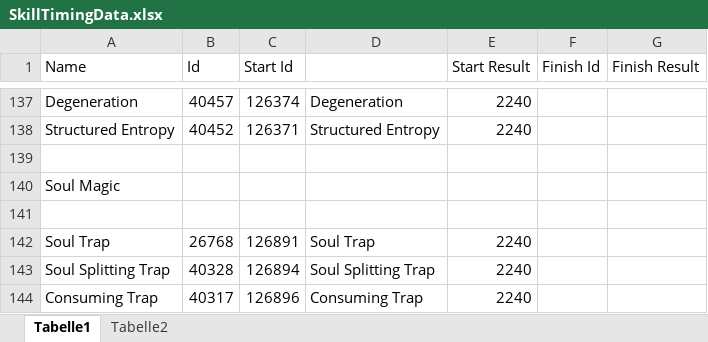
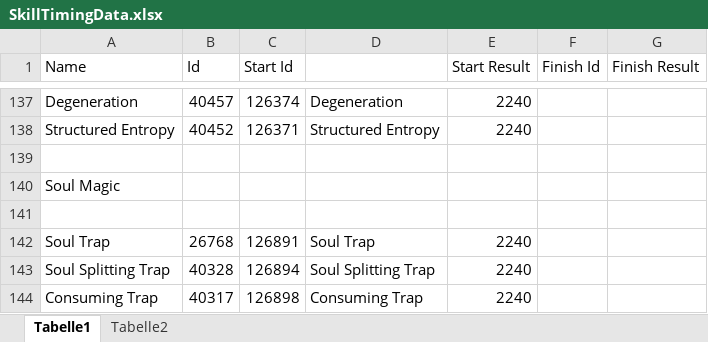
Before and after one commit to Solinur/CombatMetrics, an Excel workbook: SkillTimingData.xlsx, sheet Tabelle1, drawn as a sheet; only a part is shown, gaps mark what is left out; values as stored, in another font and other column widths than the file's, no borders; the diff names each change by its address in the sheet, - before the commit and + after, or states it on an @@ line.

```diff
--- a/SkillTimingData.xlsx (sheet Tabelle1)
+++ b/SkillTimingData.xlsx (sheet Tabelle1)
-C144 (Start Id): 126896
+C144 (Start Id): 126898
```
Also changed, not shown: sheet Tabelle2, 4 other files.
